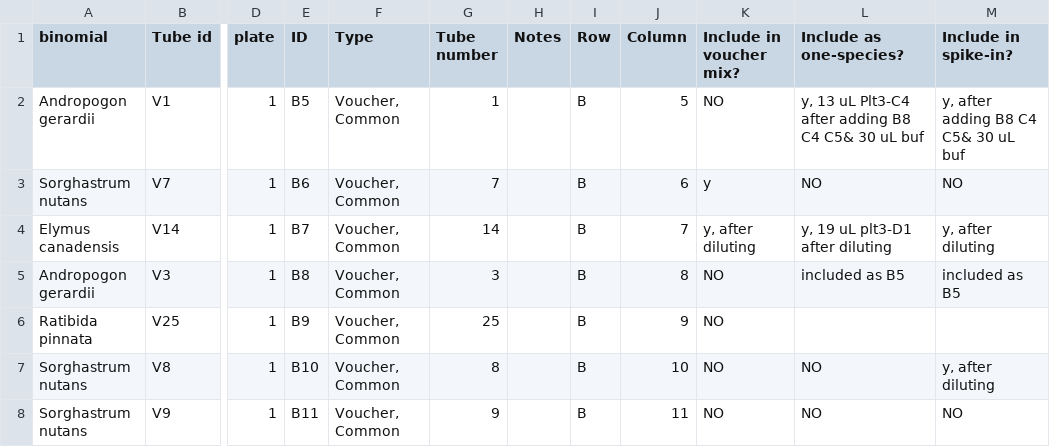
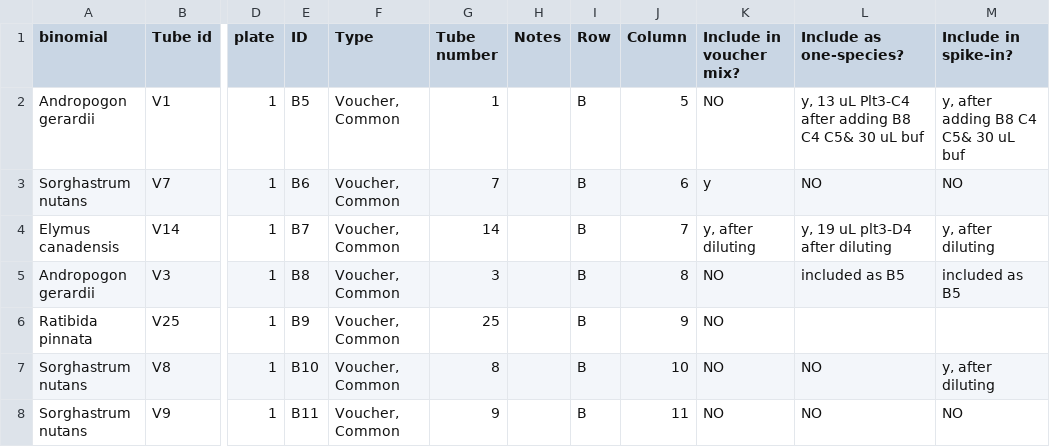
Before and after one commit to infotroph/Prairie_seq, a CSV file: rawdata/vouchers/root_voucher_fate.csv, drawn as a sheet; only a part is shown, gaps mark what is left out; the diff names each change by its address in the sheet, - before the commit and + after, or states it on an @@ line.

Commit message:
record notes from ancient scratch paper, fix typo

```diff
--- a/rawdata/vouchers/root_voucher_fate.csv
+++ b/rawdata/vouchers/root_voucher_fate.csv
-L4 (Include as one-species?): y, 19 uL plt3-D1 after diluting
+L4 (Include as one-species?): y, 19 uL plt3-D4 after diluting
```
Also changed, not shown: 1 other file.
